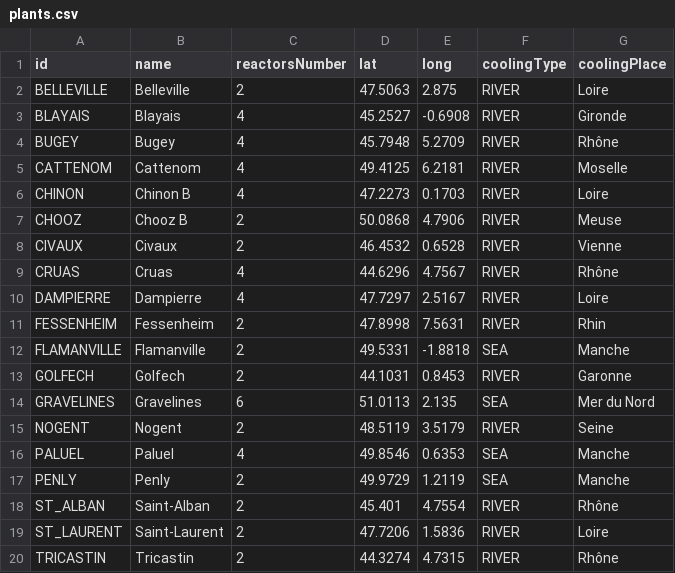
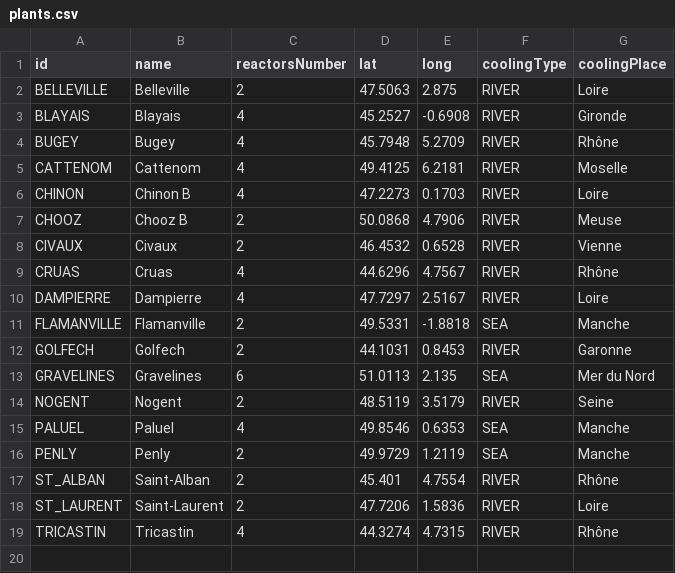
Before and after one commit to agigox/nuclear-monitor, a CSV file: server/src/data/plants.csv, drawn as a sheet.

```diff
--- a/server/src/data/plants.csv
+++ b/server/src/data/plants.csv
@@ -10,3 +10,2 @@ CRUAS,Cruas,4,44.6296,4.7567,RIVER,Rhône
 DAMPIERRE,Dampierre,4,47.7297,2.5167,RIVER,Loire
-FESSENHEIM,Fessenheim,2,47.8998,7.5631,RIVER,Rhin
 FLAMANVILLE,Flamanville,2,49.5331,-1.8818,SEA,Manche
@@ -19,2 +18,2 @@ ST_ALBAN,Saint-Alban,2,45.401,4.7554,RIVER,Rhône
 ST_LAURENT,Saint-Laurent,2,47.7206,1.5836,RIVER,Loire
-TRICASTIN,Tricastin,2,44.3274,4.7315,RIVER,Rhône
+TRICASTIN,Tricastin,4,44.3274,4.7315,RIVER,Rhône
```
Also changed, not shown: server/src/data/reactors.csv, 19 other files.
